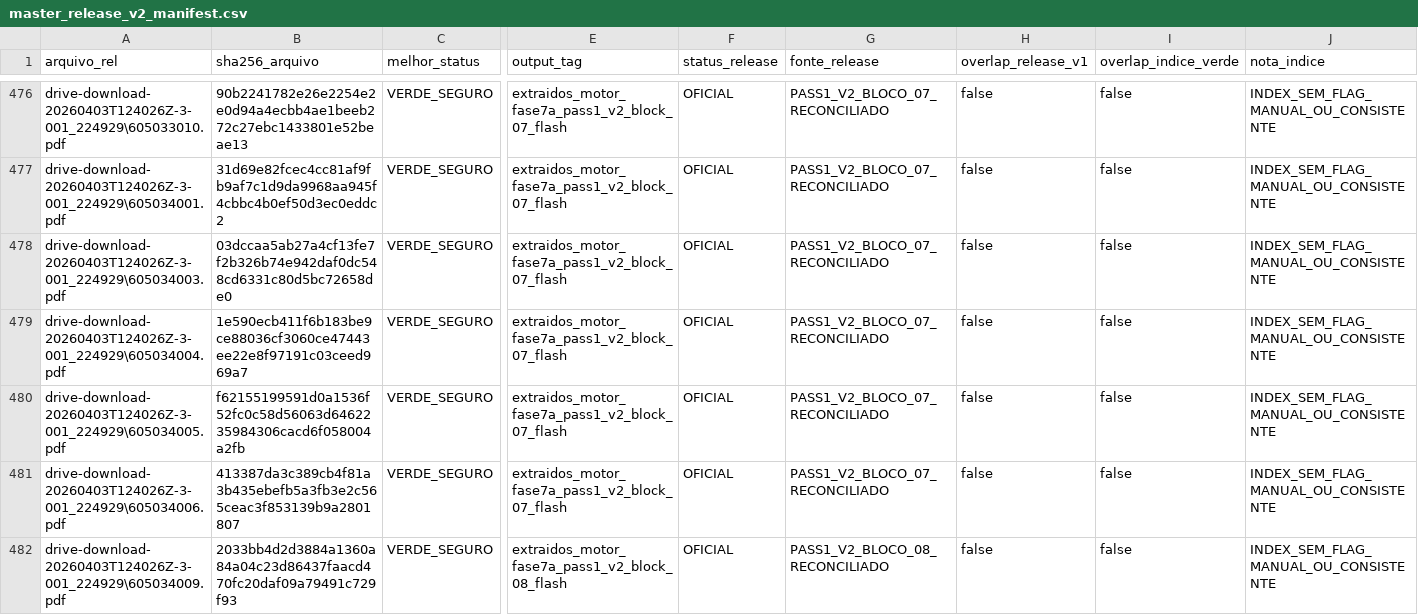
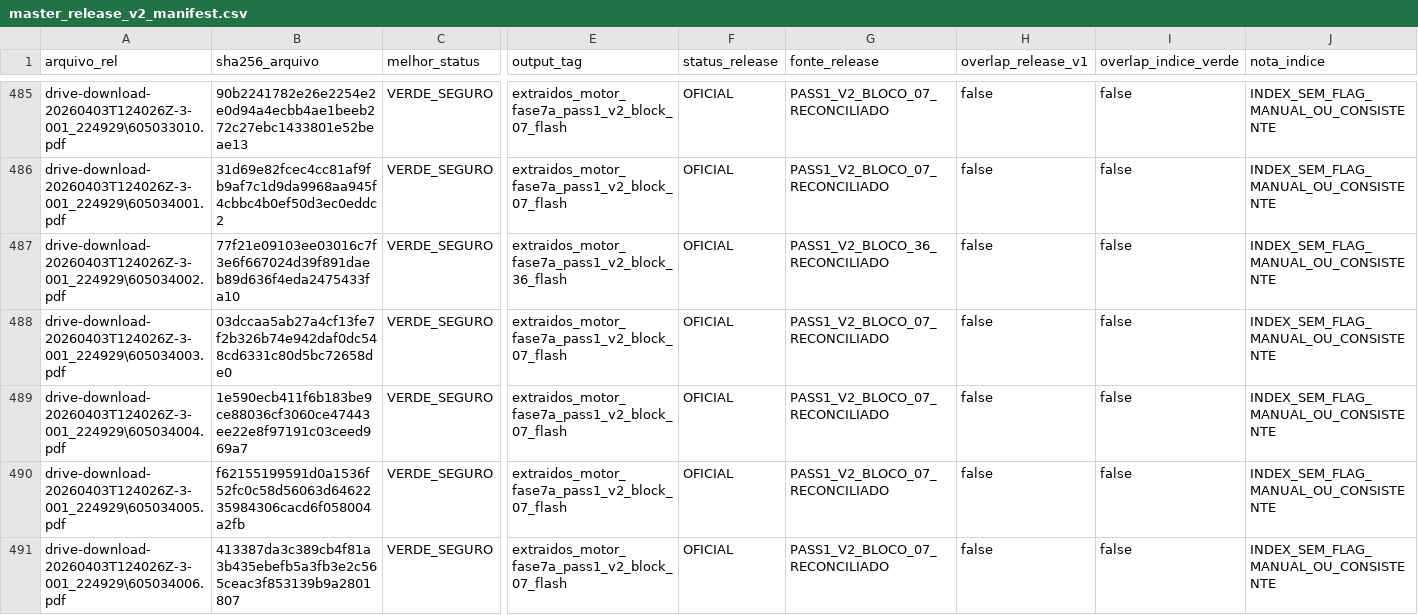
Before and after one commit to Motorespka/Motores-renow, a CSV file: exports/review/master_release_v2_manifest.csv, drawn as a sheet; only a part is shown, gaps mark what is left out; the shorter side is filled out with more unchanged rows; rows hold the shown columns only; the diff covers the shown part only; the diff names each change by its address in the sheet, - before the commit and + after, or states it on an @@ line.

```diff
--- a/exports/review/master_release_v2_manifest.csv
+++ b/exports/review/master_release_v2_manifest.csv
+row 487: drive-download-20260403T124026Z-3-001_224929\605034002.pdf | 77f21e09103ee03016c7f3e6f667024d39f891daeb89d636f4eda2475433fa10 | VERDE_SEGURO | extraidos_motor_fase7a_pass1_v2_block_36_flash | OFICIAL | PASS1_V2_BLOCO_36_RECONCILIADO | false | false | INDEX_SEM_FLAG_MANUAL_OU_CONSISTENTE
```
Also changed, not shown: 12 added rows elsewhere in this file, 1 other file.
